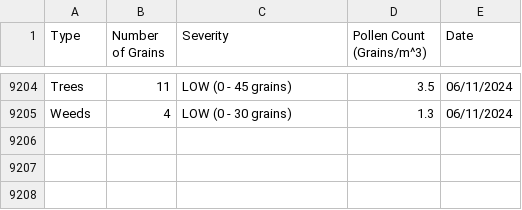
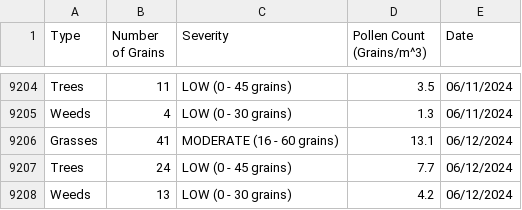
Before and after one commit to stephencarino/pollen, a CSV file: data/pollen-type.csv, drawn as a sheet; only a part is shown, gaps mark what is left out.

```diff
--- a/data/pollen-type.csv
+++ b/data/pollen-type.csv
@@ -9205 +9205,4 @@ Trees|11|LOW (0 - 45 grains)|3.5|06/11/2024
 Weeds|4|LOW (0 - 30 grains)|1.3|06/11/2024
+Grasses|41|MODERATE (16 - 60 grains)|13.1|06/12/2024
+Trees|24|LOW (0 - 45 grains)|7.7|06/12/2024
+Weeds|13|LOW (0 - 30 grains)|4.2|06/12/2024
```
Also changed, not shown: data/pollen-total.csv.
